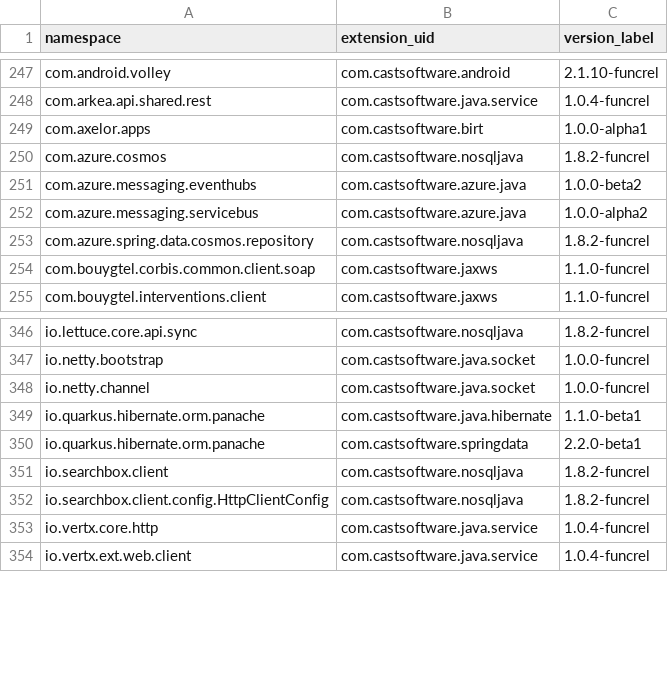
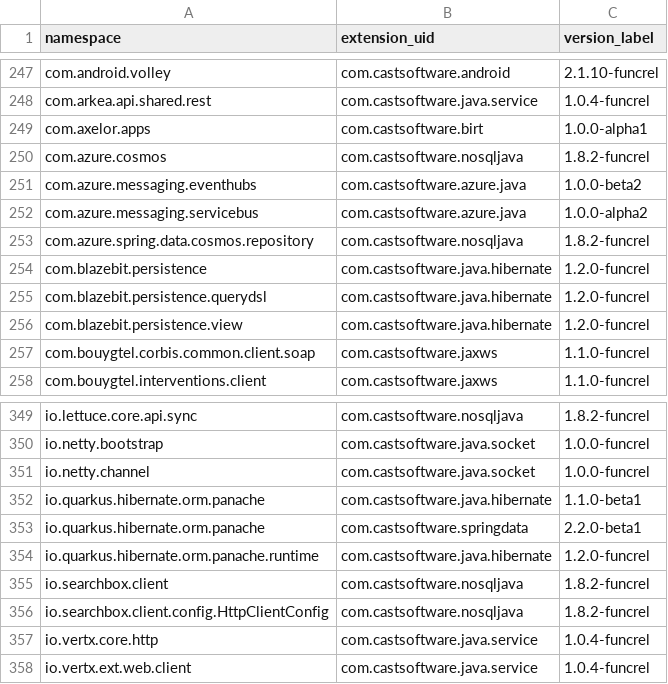
Before and after one commit to CAST-projects/QRPortal, a CSV file: rest/extend/reports/api-namespaces.csv, drawn as a sheet; only a part is shown, gaps mark what is left out; the diff names each change by its address in the sheet, - before the commit and + after, or states it on an @@ line.

Commit message:
Automatic commit from job CAIP_Tool_Build_QRPortal_Data BuildNumber=6748

```diff
--- a/rest/extend/reports/api-namespaces.csv
+++ b/rest/extend/reports/api-namespaces.csv
+row 254: com.blazebit.persistence | com.castsoftware.java.hibernate | 1.2.0-funcrel
+row 255: com.blazebit.persistence.querydsl | com.castsoftware.java.hibernate | 1.2.0-funcrel
+row 256: com.blazebit.persistence.view | com.castsoftware.java.hibernate | 1.2.0-funcrel
+row 354: io.quarkus.hibernate.orm.panache.runtime | com.castsoftware.java.hibernate | 1.2.0-funcrel
```
Also changed, not shown: 12 other files.
